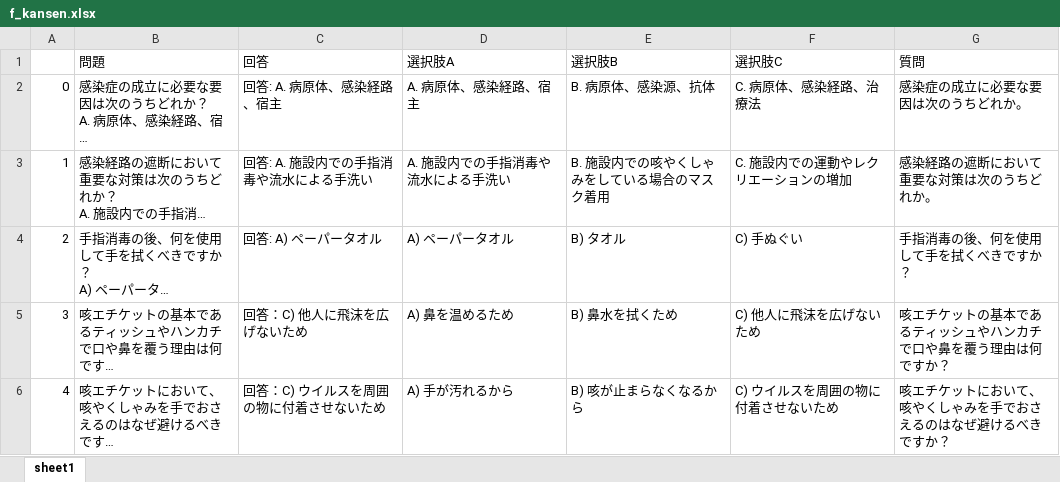
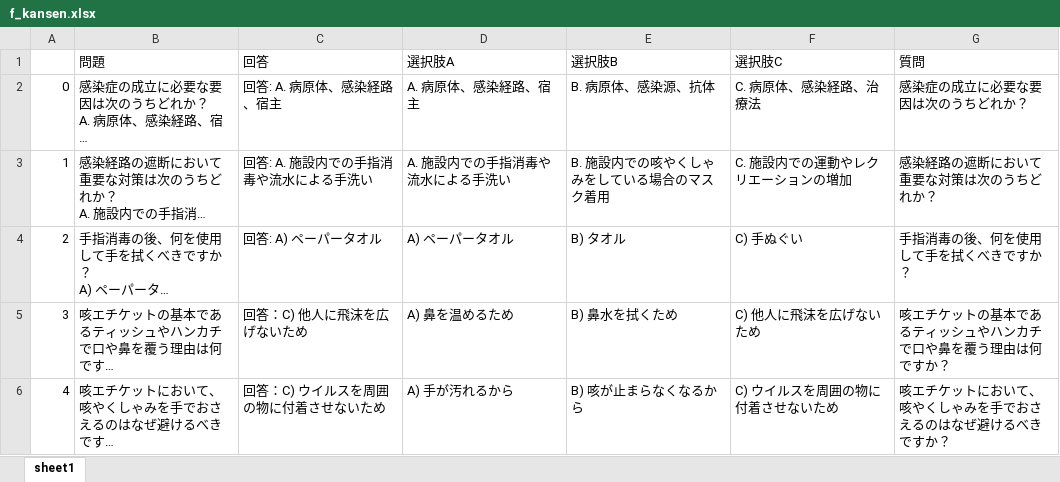
Before and after one commit to N0Z0My/Normal-KansenQ-streamlit, an Excel workbook: f_kansen.xlsx, sheet sheet1, drawn as a sheet; only a part is shown; long unchanged cells end in …; values as stored, in another font and other column widths than the file's, no borders; the diff names each change by its address in the sheet, - before the commit and + after, or states it on an @@ line.

Commit message:
1031

```diff
--- a/f_kansen.xlsx (sheet sheet1)
+++ b/f_kansen.xlsx (sheet sheet1)
-G2 (質問): 感染症の成立に必要な要因は次のうちどれか。
+G2 (質問): 感染症の成立に必要な要因は次のうちどれか？
-G3 (質問): 感染経路の遮断において重要な対策は次のうちどれか。
+G3 (質問): 感染経路の遮断において重要な対策は次のうちどれか？
```
